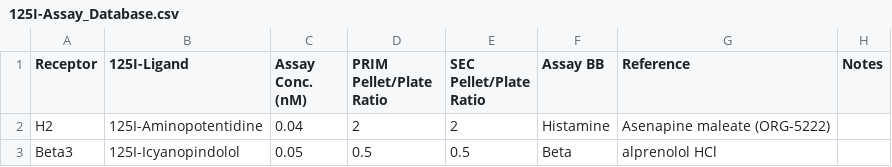
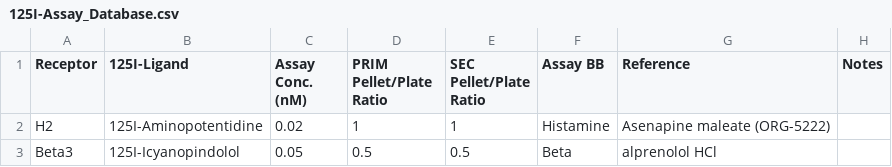
Before and after one commit to Talia-Albert1/PDSP, a CSV file: Python_Scripts/I125_Binding/data_files/125I-Assay_Database.csv, drawn as a sheet.

Commit message:
I fixed it because I forgot I don't read minds

```diff
--- a/Python_Scripts/I125_Binding/data_files/125I-Assay_Database.csv
+++ b/Python_Scripts/I125_Binding/data_files/125I-Assay_Database.csv
@@ -1,3 +1,3 @@
 Receptor,125I-Ligand,Assay Conc. (nM),PRIM Pellet/Plate Ratio,SEC Pellet/Plate Ratio,Assay BB,Reference,Notes
-H2,125I-Aminopotentidine,0.04,2,2,Histamine,Asenapine maleate (ORG-5222),
+H2,125I-Aminopotentidine,0.02,1,1,Histamine,Asenapine maleate (ORG-5222),
 Beta3,125I-Icyanopindolol,0.05,0.5,0.5,Beta,alprenolol HCl,
```
